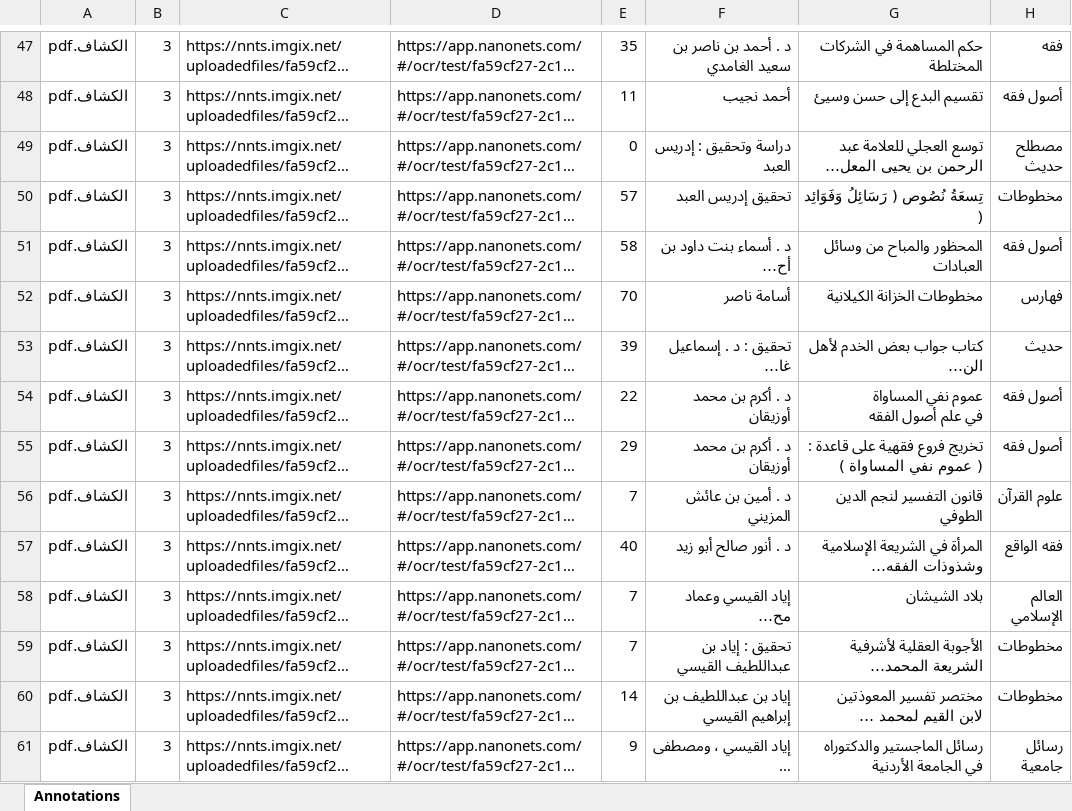
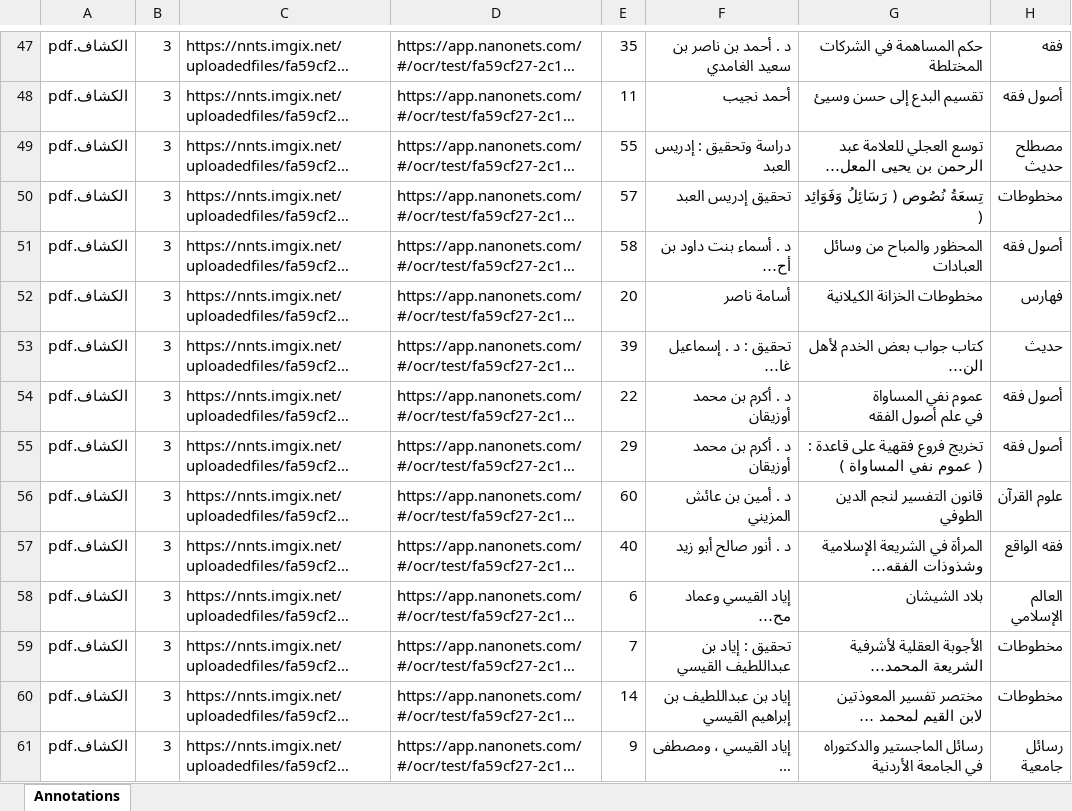
Before and after one commit to babikerMakkawi/alhikma, an Excel workbook: public/research-index.xlsx, sheet Annotations, drawn as a sheet; only a part is shown, gaps mark what is left out; long unchanged cells end in …; values as stored, in another font and other column widths than the file's, no borders; the diff covers the shown part only; the diff names each change by its address in the sheet, - before the commit and + after, or states it on an @@ line.

```diff
--- a/public/research-index.xlsx (sheet Annotations)
+++ b/public/research-index.xlsx (sheet Annotations)
-E49: 0
+E49: 55
-E52: 70
+E52: 20
-E56: 7
+E56: 60
-E58: 7
+E58: 6
```
Also changed, not shown: 156 edited cells elsewhere in this sheet, 3 other files.
